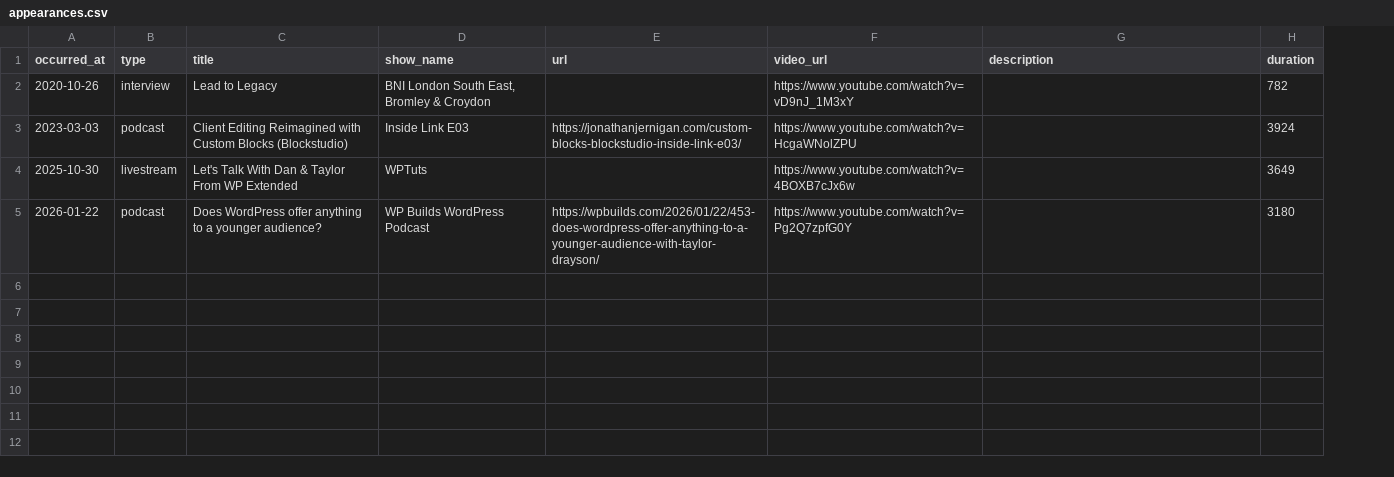
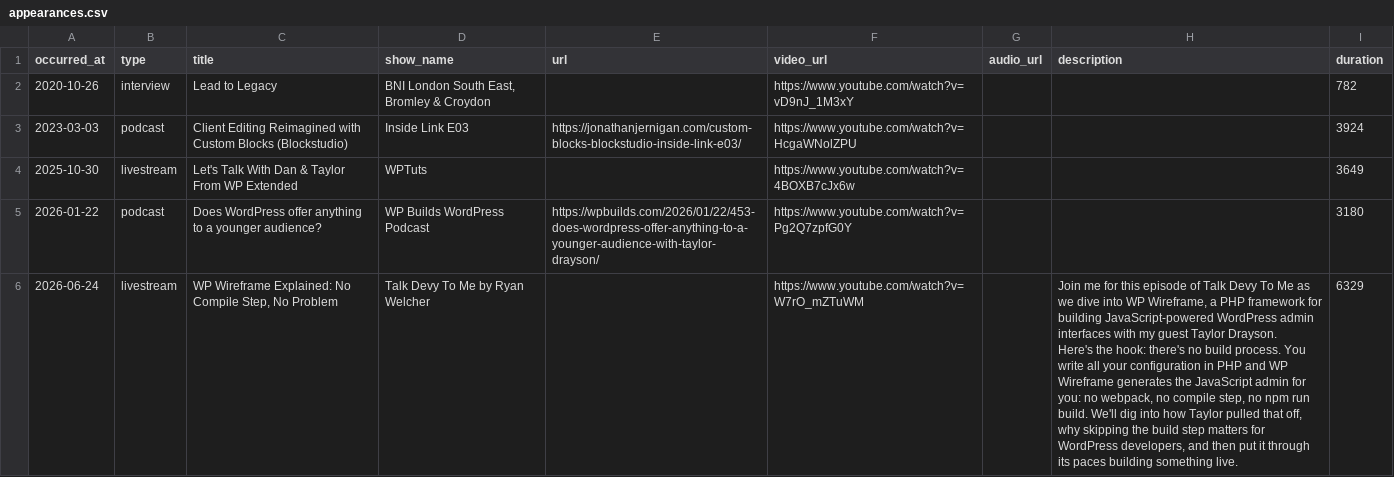
Before and after one commit to tdrayson/taylordrayson, a CSV file: data/appearances.csv, drawn as a sheet; ↵ is a line break in a cell; the diff names each change by its address in the sheet, - before the commit and + after, or states it on an @@ line.

```diff
--- a/data/appearances.csv
+++ b/data/appearances.csv
+column G (audio_url), empty
+row 6: 2026-06-24 | livestream | WP Wireframe Explained: No Compile Step, No Problem | Talk Devy To Me by Ryan Welcher |  | https://www.youtube.com/watch?v=W7rO_mZTuWM |  | Join me for this episode of Talk Devy To Me as we dive into WP Wireframe, a PHP framework for building JavaScript-powered WordPress admin interfaces with my guest Taylor Drayson. ↵ Here's the hook: there's no build process. You write all your configuration in PHP and WP Wireframe generates the JavaScript admin for you: no webpack, no compile step, no npm run build. We'll dig into how Taylor pulled that off, why skipping the build step matters for WordPress developers, and then put it through its paces building something live. | 6329
```
Also changed, not shown: data/fuel.csv, 53 other files.
